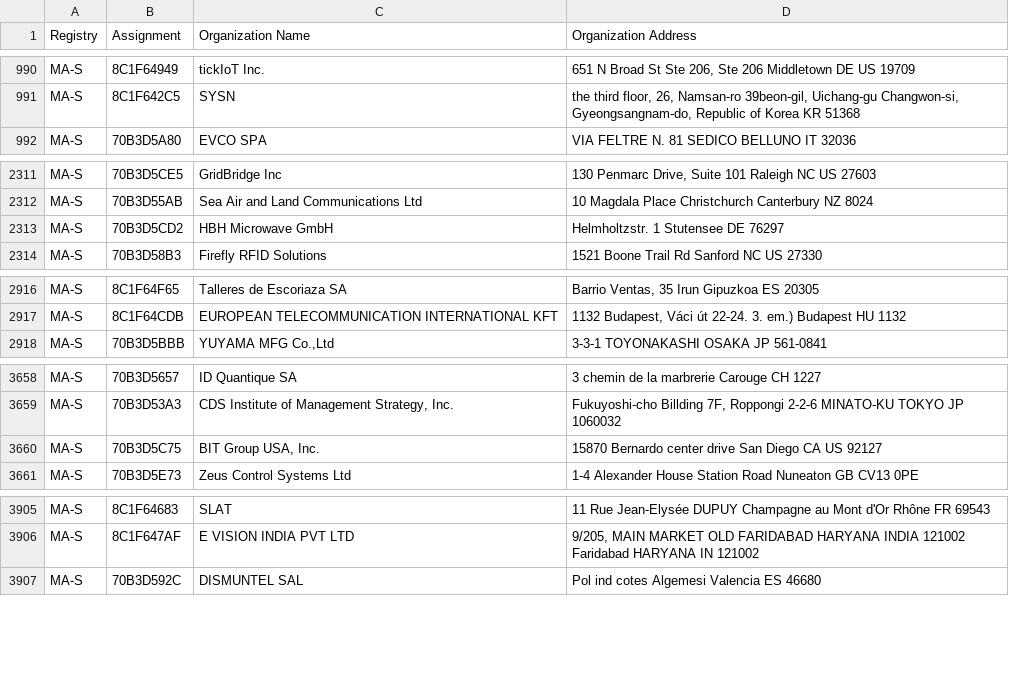
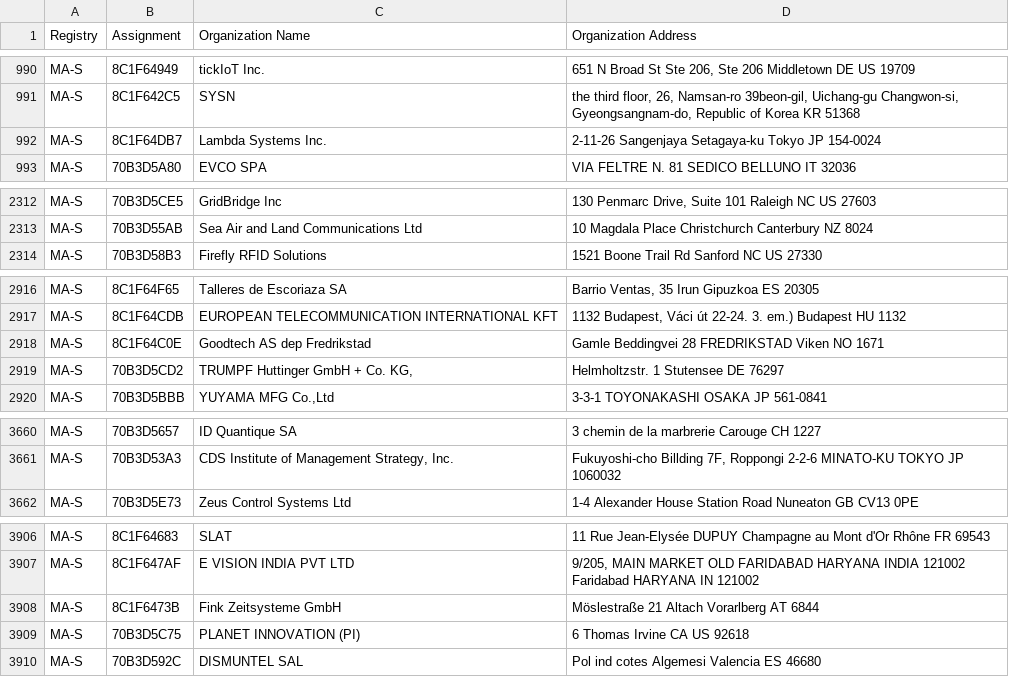
Before and after one commit to bedestall5/mac-tracker, a CSV file: data/ieee/oui36.csv, drawn as a sheet; only a part is shown, gaps mark what is left out; removed rows and columns are numbered as before the commit, all else as after; the diff names each change by its address in the sheet, - before the commit and + after, or states it on an @@ line.

```diff
--- a/data/ieee/oui36.csv
+++ b/data/ieee/oui36.csv
+row 992: MA-S | 8C1F64DB7 | Lambda Systems Inc. | 2-11-26 Sangenjaya Setagaya-ku Tokyo JP 154-0024
-row 2313: MA-S | 70B3D5CD2 | HBH Microwave GmbH | Helmholtzstr. 1 Stutensee DE 76297
+row 2918: MA-S | 8C1F64C0E | Goodtech AS dep Fredrikstad | Gamle Beddingvei 28 FREDRIKSTAD Viken NO 1671
+row 2919: MA-S | 70B3D5CD2 | TRUMPF Huttinger GmbH + Co. KG, | Helmholtzstr. 1 Stutensee DE 76297
-row 3660: MA-S | 70B3D5C75 | BIT Group USA, Inc. | 15870 Bernardo center drive San Diego CA US 92127
+row 3908: MA-S | 8C1F6473B | Fink Zeitsysteme GmbH | Möslestraße 21 Altach Vorarlberg AT 6844
+row 3909: MA-S | 70B3D5C75 | PLANET INNOVATION (PI) | 6 Thomas Irvine CA US 92618
```
Also changed, not shown: data/ieee/mam.csv, 26 other files.
